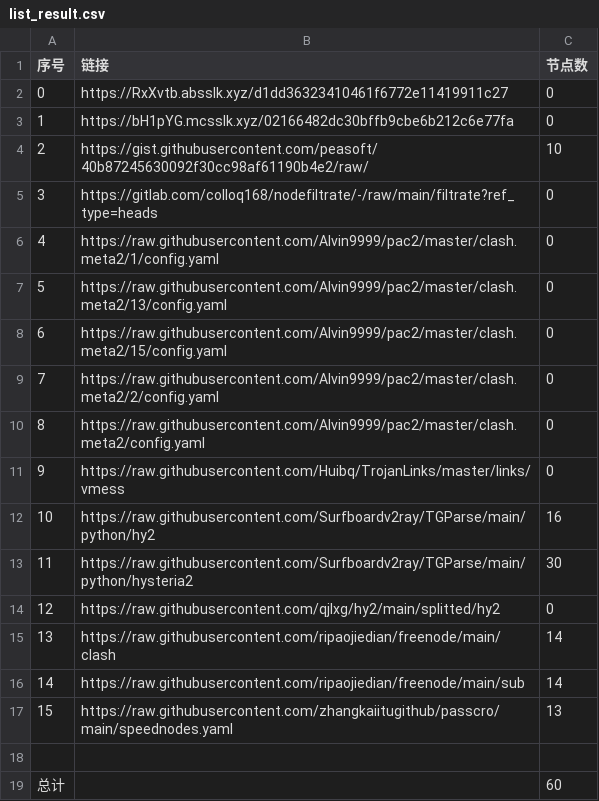
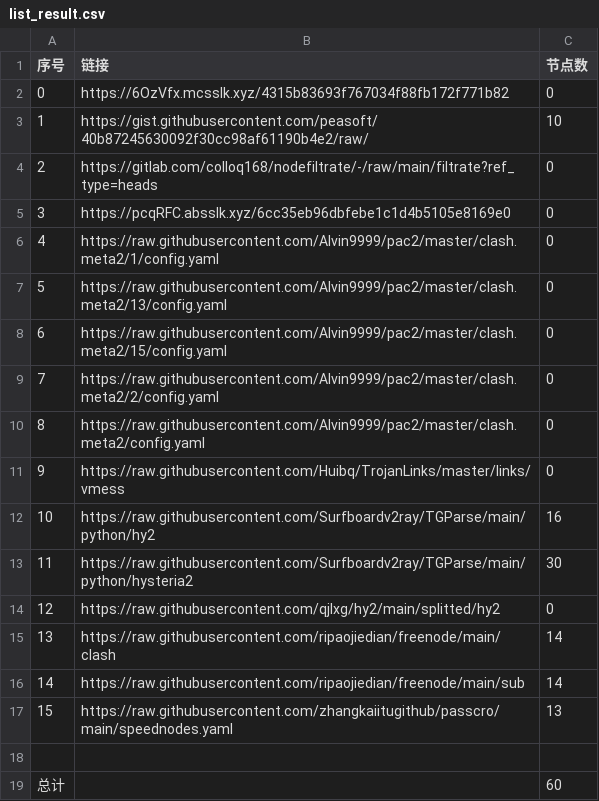
Before and after one commit to 2-civilization/NoMoreWalls, a CSV file: list_result.csv, drawn as a sheet; removed rows and columns are numbered as before the commit, all else as after; the diff names each change by its address in the sheet, - before the commit and + after, or states it on an @@ line.

```diff
--- a/list_result.csv
+++ b/list_result.csv
-B2 (链接): https://RxXvtb.absslk.xyz/d1dd36323410461f6772e11419911c27
+B2 (链接): https://6OzVfx.mcsslk.xyz/4315b83693f767034f88fb172f771b82
-row 3: 1 | https://bH1pYG.mcsslk.xyz/02166482dc30bffb9cbe6b212c6e77fa | 0
@@ column A (序号) renumbered between rows 3 and 4 @@
+row 5: 3 | https://pcqRFC.absslk.xyz/6cc35eb96dbfebe1c1d4b5105e8169e0 | 0
```
Also changed, not shown: 3 other files.
